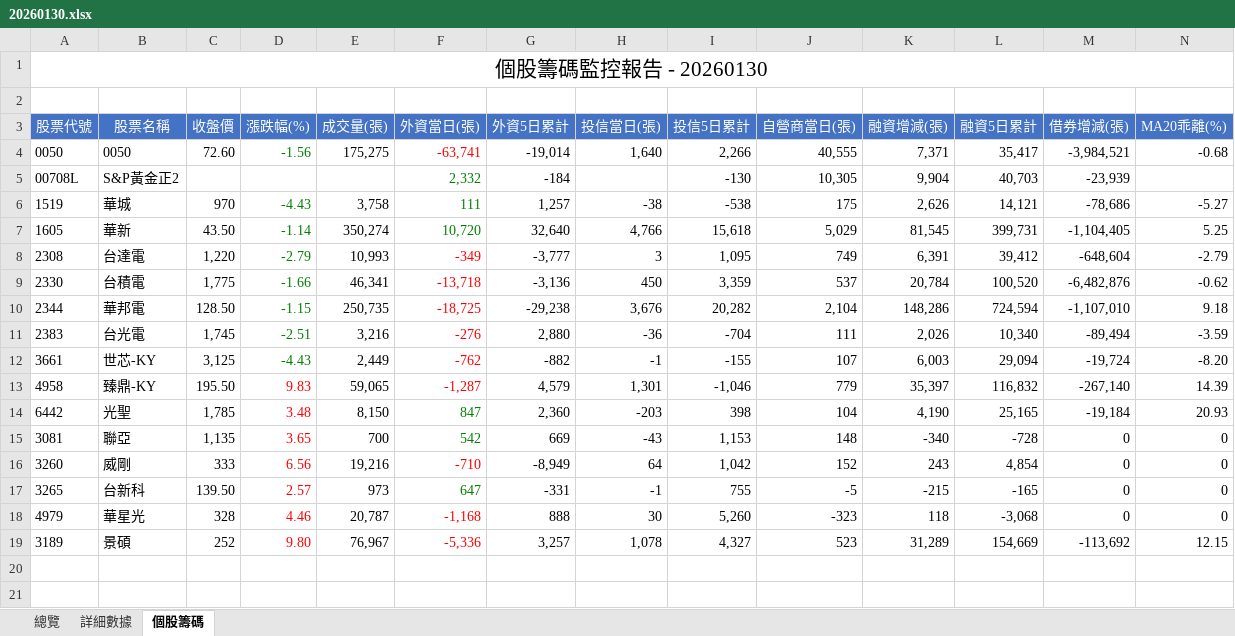
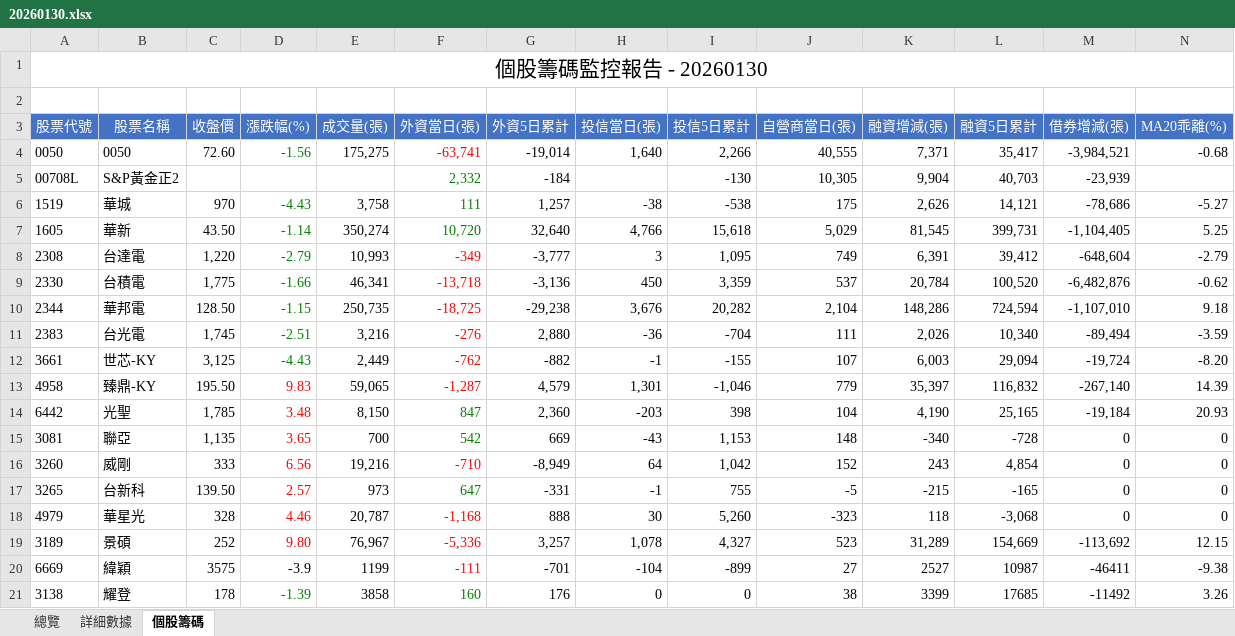
Before and after one commit to jimmyhua123/TW_stock_risk_monitor, an Excel workbook: monitor_xlsx/20260130.xlsx, sheet 個股籌碼, drawn as a sheet; only a part is shown; values as stored, in another font and other column widths than the file's, no borders; rows hold the shown columns only; the diff names each change by its address in the sheet, - before the commit and + after, or states it on an @@ line.

```diff
--- a/monitor_xlsx/20260130.xlsx (sheet 個股籌碼)
+++ b/monitor_xlsx/20260130.xlsx (sheet 個股籌碼)
+row 20: 6669 | 緯穎 | 3575 | -3.9 | 1199 | -111 | -701 | -104 | -899 | 27 | 2527 | 10987 | -46411 | -9.38
+row 21: 3138 | 耀登 | 178 | -1.39 | 3858 | 160 | 176 | 0 | 0 | 38 | 3399 | 17685 | -11492 | 3.26
```
Also changed, not shown: monitor_xlsx/20260123.xlsx, monitor_xlsx/20260202.xlsx, 47 other files.
